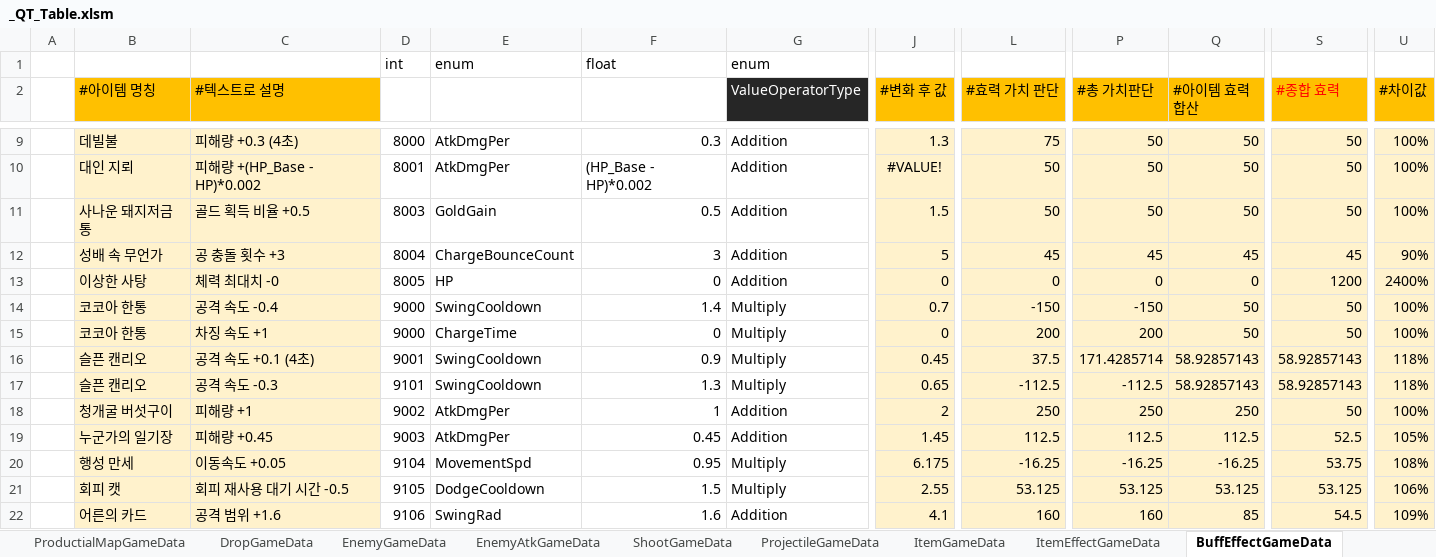
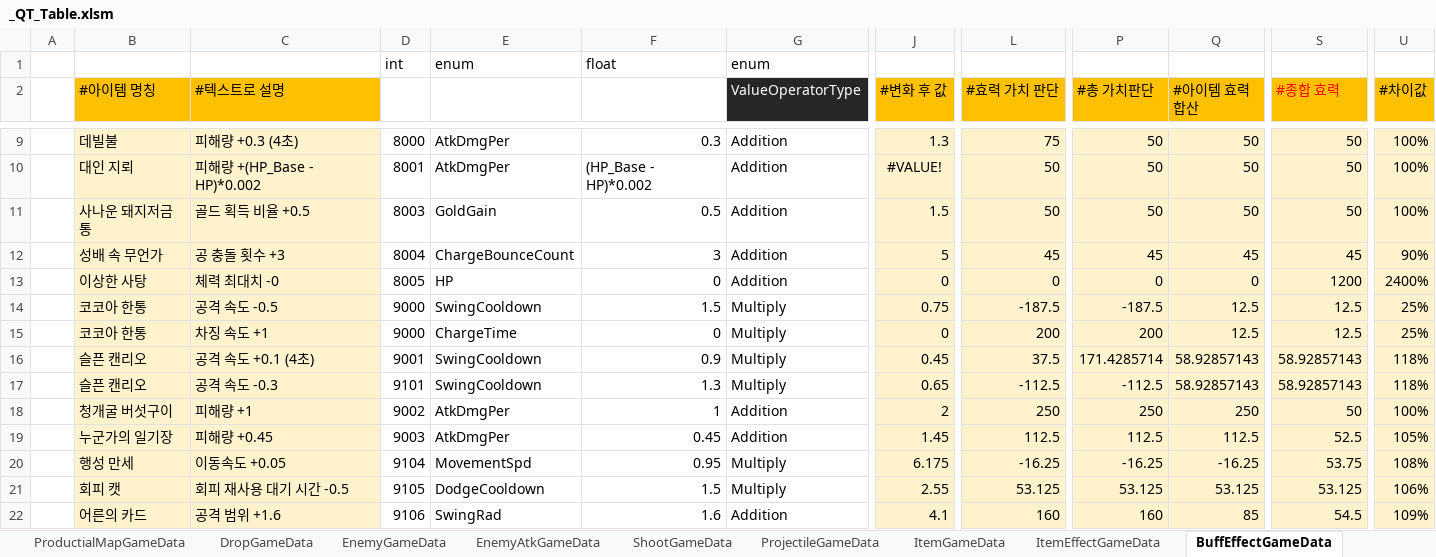
Before and after one commit to Cuty444/QT_Proto, an Excel workbook: _GameData/_QT_Table.xlsm, sheet BuffEffectGameData, drawn as a sheet; only a part is shown, gaps mark what is left out; values as stored, in another font and other column widths than the file's, no borders; conditional formats and table styles not drawn; the diff names each change by its address in the sheet, - before the commit and + after, or states it on an @@ line.

```diff
--- a/_GameData/_QT_Table.xlsm (sheet BuffEffectGameData)
+++ b/_GameData/_QT_Table.xlsm (sheet BuffEffectGameData)
-C14 (#텍스트로 설명): 공격 속도 -0.4
+C14 (#텍스트로 설명): 공격 속도 -0.5
-F14 (ApplyValue): 1.4
+F14 (ApplyValue): 1.5
-J14 (#변화 후 값): 0.7
+J14 (#변화 후 값): 0.75
-L14 (#효력 가치 판단): -150
+L14 (#효력 가치 판단): -187.5
-P14 (#총 가치판단): -150
+P14 (#총 가치판단): -187.5
-Q14:Q15 (#아이템 효력 합산): 50
+Q14:Q15 (#아이템 효력 합산): 12.5
-S14:S15 (#종합 효력): 50
+S14:S15 (#종합 효력): 12.5
-U14:U15 (#차이값): 100%
+U14:U15 (#차이값): 25%
```
Also changed, not shown: sheet LocaleGameData, sheet #전투 밸런스 시트, sheet CharacterAtkGameData, sheet ItemGameData, charts or pictures, 3 other files.
